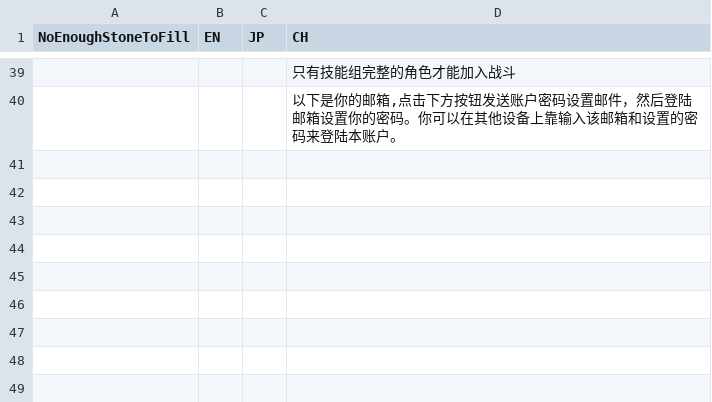
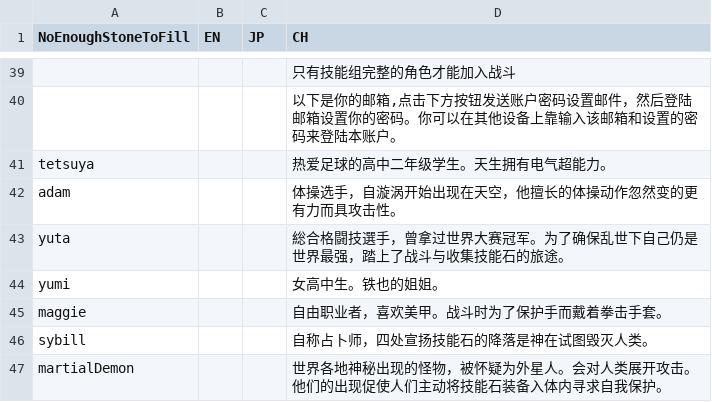
Before and after one commit to bodacheng/MComat, a CSV file: Assets/Resources/Account/LanguageCode.csv, drawn as a sheet; only a part is shown, gaps mark what is left out; the diff names each change by its address in the sheet, - before the commit and + after, or states it on an @@ line.

```diff
--- a/Assets/Resources/Account/LanguageCode.csv
+++ b/Assets/Resources/Account/LanguageCode.csv
+row 41: tetsuya |  |  | 热爱足球的高中二年级学生。天生拥有电气超能力。
+row 42: adam |  |  | 体操选手，自漩涡开始出现在天空，他擅长的体操动作忽然变的更有力而具攻击性。
+row 43: yuta |  |  | 総合格闘技選手，曾拿过世界大赛冠军。为了确保乱世下自己仍是世界最强，踏上了战斗与收集技能石的旅途。
+row 44: yumi |  |  | 女高中生。铁也的姐姐。
+row 45: maggie |  |  | 自由职业者，喜欢美甲。战斗时为了保护手而戴着拳击手套。
+row 46: sybill |  |  | 自称占卜师，四处宣扬技能石的降落是神在试图毁灭人类。
+row 47: martialDemon |  |  | 世界各地神秘出现的怪物，被怀疑为外星人。会对人类展开攻击。他们的出现促使人们主动将技能石装备入体内寻求自我保护。
```
Also changed, not shown: 2 other files.
